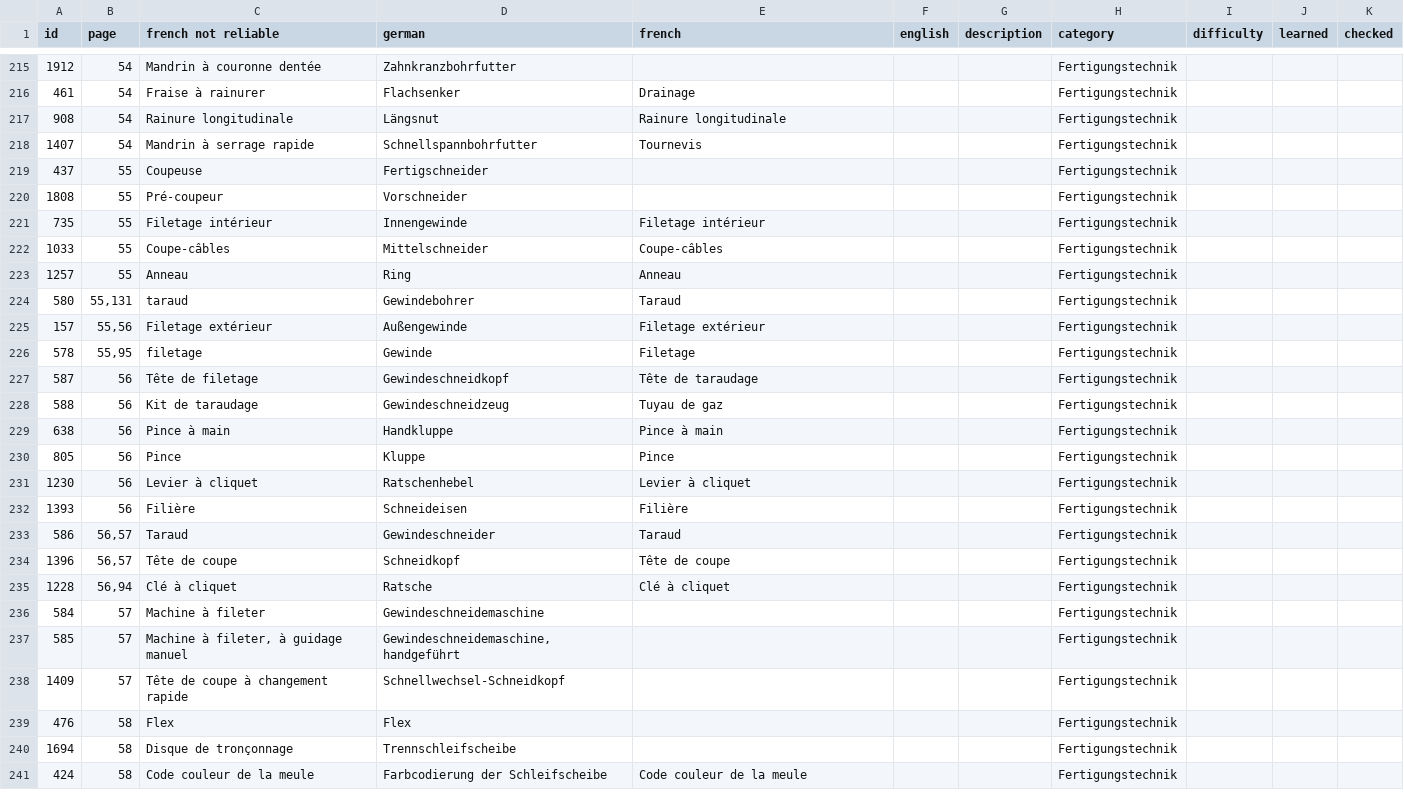
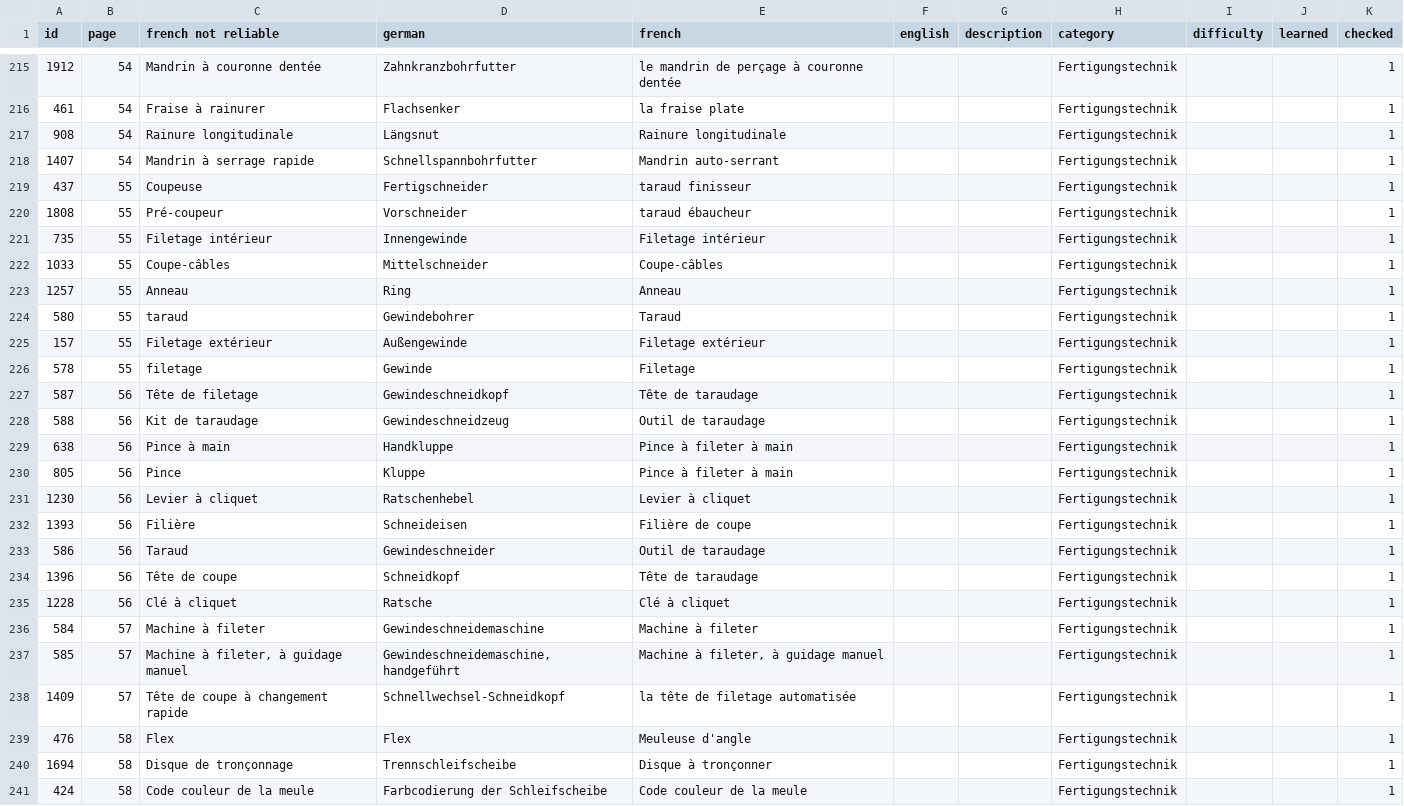
Before and after one commit to brikatronik/SHK-Vocabulary-Trainer, a CSV file: vocabulary.csv, drawn as a sheet; only a part is shown, gaps mark what is left out; the diff covers the shown part only.

Commit message:
added pictures to page 263
added pictures
checked database till page 65

```diff
--- a/vocabulary.csv
+++ b/vocabulary.csv
@@ -215,27 +215,27 @@
-"1912";"54";"Mandrin à couronne dentée";"Zahnkranzbohrfutter";;;;"Fertigungstechnik";;;
-"461";"54";"Fraise à rainurer";"Flachsenker";"Drainage";;;"Fertigungstechnik";;;
-"908";"54";"Rainure longitudinale";"Längsnut";"Rainure longitudinale";;;"Fertigungstechnik";;;
-"1407";"54";"Mandrin à serrage rapide";"Schnellspannbohrfutter";"Tournevis";;;"Fertigungstechnik";;;
-"437";"55";"Coupeuse";"Fertigschneider";;;;"Fertigungstechnik";;;
-"1808";"55";"Pré-coupeur";"Vorschneider";;;;"Fertigungstechnik";;;
-"735";"55";"Filetage intérieur";"Innengewinde";"Filetage intérieur";;;"Fertigungstechnik";;;
-"1033";"55";"Coupe-câbles";"Mittelschneider";"Coupe-câbles";;;"Fertigungstechnik";;;
-"1257";"55";"Anneau";"Ring";"Anneau";;;"Fertigungstechnik";;;
-"580";"55,131";"taraud";"Gewindebohrer";"Taraud";;;"Fertigungstechnik";;;
-"157";"55,56";"Filetage extérieur";"Außengewinde";"Filetage extérieur";;;"Fertigungstechnik";;;
-"578";"55,95";"filetage";"Gewinde";"Filetage";;;"Fertigungstechnik";;;
-"587";"56";"Tête de filetage";"Gewindeschneidkopf";"Tête de taraudage";;;"Fertigungstechnik";;;
-"588";"56";"Kit de taraudage";"Gewindeschneidzeug";"Tuyau de gaz";;;"Fertigungstechnik";;;
-"638";"56";"Pince à main";"Handkluppe";"Pince à main";;;"Fertigungstechnik";;;
-"805";"56";"Pince";"Kluppe";"Pince";;;"Fertigungstechnik";;;
-"1230";"56";"Levier à cliquet";"Ratschenhebel";"Levier à cliquet";;;"Fertigungstechnik";;;
-"1393";"56";"Filière";"Schneideisen";"Filière";;;"Fertigungstechnik";;;
-"586";"56,57";"Taraud";"Gewindeschneider";"Taraud";;;"Fertigungstechnik";;;
-"1396";"56,57";"Tête de coupe";"Schneidkopf";"Tête de coupe";;;"Fertigungstechnik";;;
-"1228";"56,94";"Clé à cliquet";"Ratsche";"Clé à cliquet";;;"Fertigungstechnik";;;
-"584";"57";"Machine à fileter";"Gewindeschneidemaschine";;;;"Fertigungstechnik";;;
-"585";"57";"Machine à fileter, à guidage manuel";"Gewindeschneidemaschine, handgeführt";;;;"Fertigungstechnik";;;
-"1409";"57";"Tête de coupe à changement rapide";"Schnellwechsel-Schneidkopf";;;;"Fertigungstechnik";;;
-"476";"58";"Flex";"Flex";;;;"Fertigungstechnik";;;
-"1694";"58";"Disque de tronçonnage";"Trennschleifscheibe";;;;"Fertigungstechnik";;;
-"424";"58";"Code couleur de la meule";"Farbcodierung der Schleifscheibe";"Code couleur de la meule";;;"Fertigungstechnik";;;
+"1912";"54";"Mandrin à couronne dentée";"Zahnkranzbohrfutter";"le mandrin de perçage à couronne dentée";;;"Fertigungstechnik";;;"1"
+"461";"54";"Fraise à rainurer";"Flachsenker";"la fraise plate";;;"Fertigungstechnik";;;"1"
+"908";"54";"Rainure longitudinale";"Längsnut";"Rainure longitudinale";;;"Fertigungstechnik";;;"1"
+"1407";"54";"Mandrin à serrage rapide";"Schnellspannbohrfutter";"Mandrin auto-serrant";;;"Fertigungstechnik";;;"1"
+"437";"55";"Coupeuse";"Fertigschneider";"taraud finisseur";;;"Fertigungstechnik";;;"1"
+"1808";"55";"Pré-coupeur";"Vorschneider";"taraud ébaucheur";;;"Fertigungstechnik";;;"1"
+"735";"55";"Filetage intérieur";"Innengewinde";"Filetage intérieur";;;"Fertigungstechnik";;;"1"
+"1033";"55";"Coupe-câbles";"Mittelschneider";"Coupe-câbles";;;"Fertigungstechnik";;;"1"
+"1257";"55";"Anneau";"Ring";"Anneau";;;"Fertigungstechnik";;;"1"
+"580";"55";"taraud";"Gewindebohrer";"Taraud";;;"Fertigungstechnik";;;"1"
+"157";"55";"Filetage extérieur";"Außengewinde";"Filetage extérieur";;;"Fertigungstechnik";;;"1"
+"578";"55";"filetage";"Gewinde";"Filetage";;;"Fertigungstechnik";;;"1"
+"587";"56";"Tête de filetage";"Gewindeschneidkopf";"Tête de taraudage";;;"Fertigungstechnik";;;"1"
+"588";"56";"Kit de taraudage";"Gewindeschneidzeug";"Outil de taraudage";;;"Fertigungstechnik";;;"1"
+"638";"56";"Pince à main";"Handkluppe";"Pince à fileter à main";;;"Fertigungstechnik";;;"1"
+"805";"56";"Pince";"Kluppe";"Pince à fileter à main";;;"Fertigungstechnik";;;"1"
+"1230";"56";"Levier à cliquet";"Ratschenhebel";"Levier à cliquet";;;"Fertigungstechnik";;;"1"
+"1393";"56";"Filière";"Schneideisen";"Filière de coupe";;;"Fertigungstechnik";;;"1"
+"586";"56";"Taraud";"Gewindeschneider";"Outil de taraudage";;;"Fertigungstechnik";;;"1"
+"1396";"56";"Tête de coupe";"Schneidkopf";"Tête de taraudage";;;"Fertigungstechnik";;;"1"
+"1228";"56";"Clé à cliquet";"Ratsche";"Clé à cliquet";;;"Fertigungstechnik";;;"1"
+"584";"57";"Machine à fileter";"Gewindeschneidemaschine";"Machine à fileter";;;"Fertigungstechnik";;;"1"
+"585";"57";"Machine à fileter, à guidage manuel";"Gewindeschneidemaschine, handgeführt";"Machine à fileter, à guidage manuel";;;"Fertigungstechnik";;;"1"
+"1409";"57";"Tête de coupe à changement rapide";"Schnellwechsel-Schneidkopf";"la tête de filetage automatisée";;;"Fertigungstechnik";;;"1"
+"476";"58";"Flex";"Flex";"Meuleuse d'angle";;;"Fertigungstechnik";;;"1"
+"1694";"58";"Disque de tronçonnage";"Trennschleifscheibe";"Disque à tronçonner";;;"Fertigungstechnik";;;"1"
+"424";"58";"Code couleur de la meule";"Farbcodierung der Schleifscheibe";"Code couleur de la meule";;;"Fertigungstechnik";;;"1"
```
Also changed, not shown: 87 edited cells elsewhere in this file, 47 other files.
